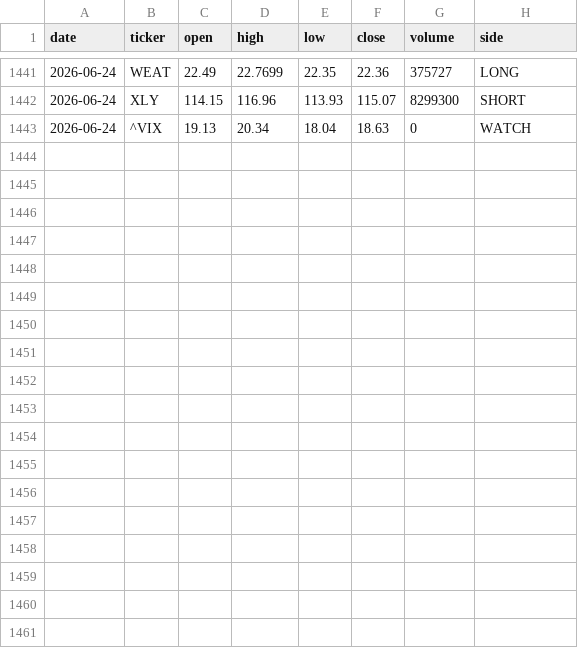
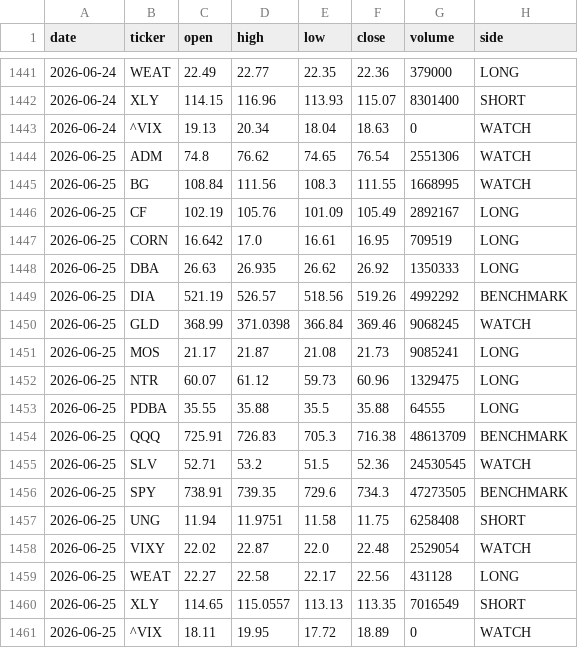
Before and after one commit to gohjhb92/Iran-War, a CSV file: docs/food-shock/tracker.csv, drawn as a sheet; only a part is shown, gaps mark what is left out; the diff covers the shown part only.

```diff
--- a/docs/food-shock/tracker.csv
+++ b/docs/food-shock/tracker.csv
@@ -1441,3 +1441,21 @@ date,ticker,open,high,low,close,volume,side
-2026-06-24,WEAT,22.49,22.7699,22.35,22.36,375727,LONG
-2026-06-24,XLY,114.15,116.96,113.93,115.07,8299300,SHORT
+2026-06-24,WEAT,22.49,22.77,22.35,22.36,379000,LONG
+2026-06-24,XLY,114.15,116.96,113.93,115.07,8301400,SHORT
 2026-06-24,^VIX,19.13,20.34,18.04,18.63,0,WATCH
+2026-06-25,ADM,74.8,76.62,74.65,76.54,2551306,WATCH
+2026-06-25,BG,108.84,111.56,108.3,111.55,1668995,WATCH
+2026-06-25,CF,102.19,105.76,101.09,105.49,2892167,LONG
+2026-06-25,CORN,16.642,17.0,16.61,16.95,709519,LONG
+2026-06-25,DBA,26.63,26.935,26.62,26.92,1350333,LONG
+2026-06-25,DIA,521.19,526.57,518.56,519.26,4992292,BENCHMARK
+2026-06-25,GLD,368.99,371.0398,366.84,369.46,9068245,WATCH
+2026-06-25,MOS,21.17,21.87,21.08,21.73,9085241,LONG
+2026-06-25,NTR,60.07,61.12,59.73,60.96,1329475,LONG
+2026-06-25,PDBA,35.55,35.88,35.5,35.88,64555,LONG
+2026-06-25,QQQ,725.91,726.83,705.3,716.38,48613709,BENCHMARK
+2026-06-25,SLV,52.71,53.2,51.5,52.36,24530545,WATCH
+2026-06-25,SPY,738.91,739.35,729.6,734.3,47273505,BENCHMARK
+2026-06-25,UNG,11.94,11.9751,11.58,11.75,6258408,SHORT
+2026-06-25,VIXY,22.02,22.87,22.0,22.48,2529054,WATCH
+2026-06-25,WEAT,22.27,22.58,22.17,22.56,431128,LONG
+2026-06-25,XLY,114.65,115.0557,113.13,113.35,7016549,SHORT
+2026-06-25,^VIX,18.11,19.95,17.72,18.89,0,WATCH
```
Also changed, not shown: 32 edited cells elsewhere in this file, food-shock/tracker.csv.
